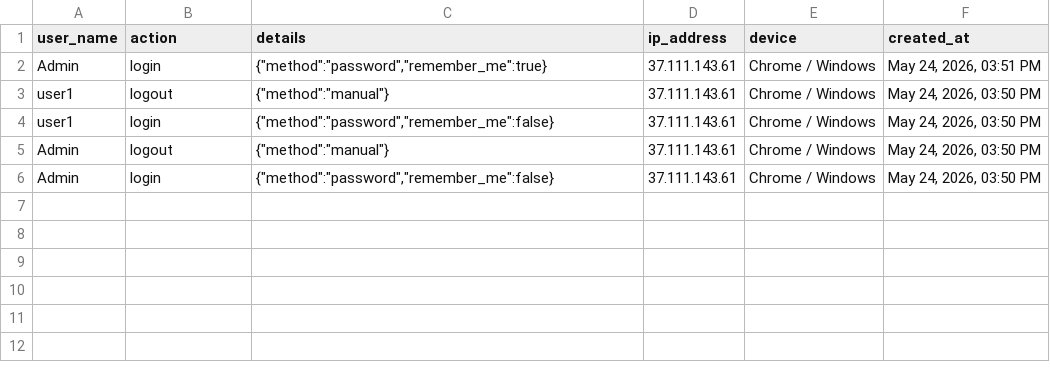
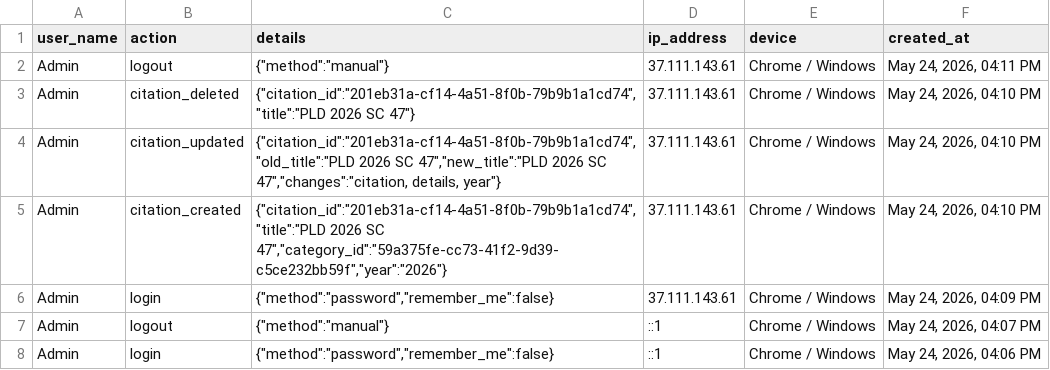
Before and after one commit to zafar14312/citations_backup, a CSV file: monthly-logs/system_logs_2026-05-24.csv, drawn as a sheet.

```diff
--- a/monthly-logs/system_logs_2026-05-24.csv
+++ b/monthly-logs/system_logs_2026-05-24.csv
@@ -1,6 +1,8 @@
 user_name,action,details,ip_address,device,created_at
-Admin,login,"{""method"":""password"",""remember_me"":true}",37.111.143.61,Chrome / Windows,"May 24, 2026, 03:51 PM"
-user1,logout,"{""method"":""manual""}",37.111.143.61,Chrome / Windows,"May 24, 2026, 03:50 PM"
-user1,login,"{""method"":""password"",""remember_me"":false}",37.111.143.61,Chrome / Windows,"May 24, 2026, 03:50 PM"
-Admin,logout,"{""method"":""manual""}",37.111.143.61,Chrome / Windows,"May 24, 2026, 03:50 PM"
-Admin,login,"{""method"":""password"",""remember_me"":false}",37.111.143.61,Chrome / Windows,"May 24, 2026, 03:50 PM"
+Admin,logout,"{""method"":""manual""}",37.111.143.61,Chrome / Windows,"May 24, 2026, 04:11 PM"
+Admin,citation_deleted,"{""citation_id"":""201eb31a-cf14-4a51-8f0b-79b9b1a1cd74"",""title"":""PLD 2026 SC 47""}",37.111.143.61,Chrome / Windows,"May 24, 2026, 04:10 PM"
+Admin,citation_updated,"{""citation_id"":""201eb31a-cf14-4a51-8f0b-79b9b1a1cd74"",""old_title"":""PLD 2026 SC 47"",""new_title"":""PLD 2026 SC 47"",""changes"":""citation, details, year""}",37.111.143.61,Chrome / Windows,"May 24, 2026, 04:10 PM"
+Admin,citation_created,"{""citation_id"":""201eb31a-cf14-4a51-8f0b-79b9b1a1cd74"",""title"":""PLD 2026 SC 47"",""category_id"":""59a375fe-cc73-41f2-9d39-c5ce232bb59f"",""year"":""2026""}",37.111.143.61,Chrome / Windows,"May 24, 2026, 04:10 PM"
+Admin,login,"{""method"":""password"",""remember_me"":false}",37.111.143.61,Chrome / Windows,"May 24, 2026, 04:09 PM"
+Admin,logout,"{""method"":""manual""}",::1,Chrome / Windows,"May 24, 2026, 04:07 PM"
+Admin,login,"{""method"":""password"",""remember_me"":false}",::1,Chrome / Windows,"May 24, 2026, 04:06 PM"
```
